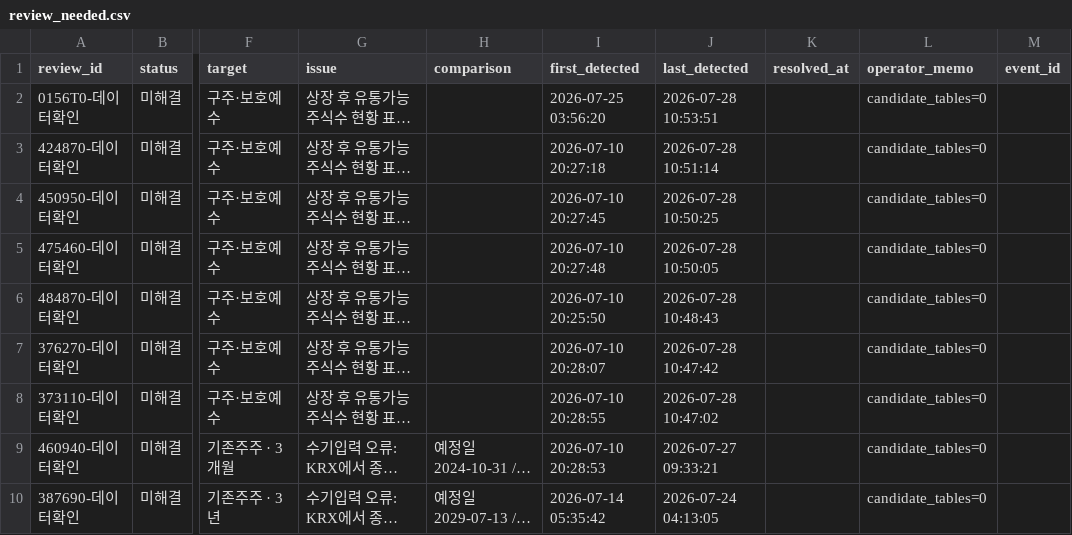
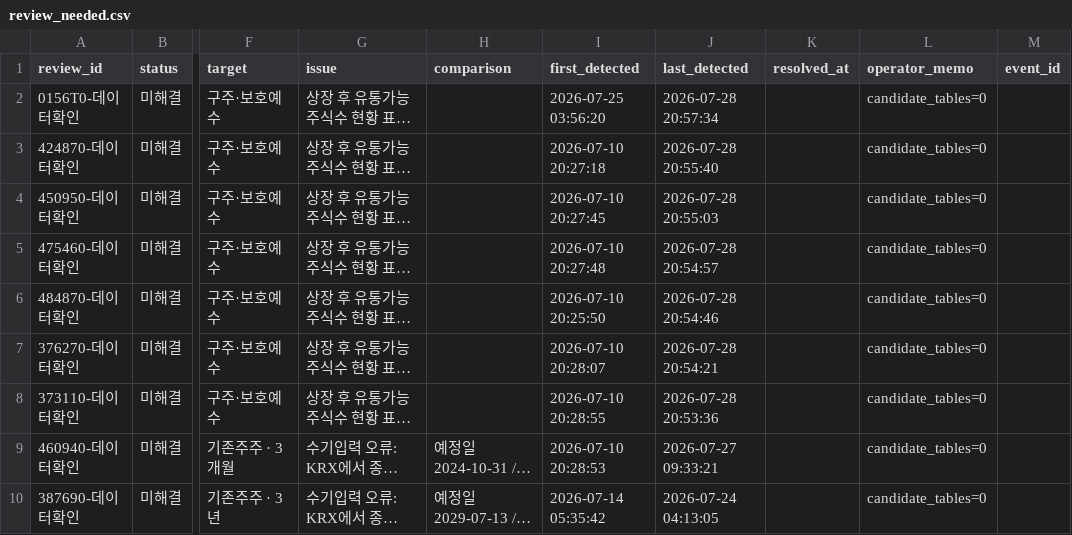
Before and after one commit to wjdwngkdsla-debug/invest-insight, a CSV file: data/review_needed.csv, drawn as a sheet; only a part is shown, gaps mark what is left out; long unchanged cells end in …; the diff names each change by its address in the sheet, - before the commit and + after, or states it on an @@ line.

```diff
--- a/data/review_needed.csv
+++ b/data/review_needed.csv
-J2 (last_detected): 2026-07-28 10:53:51
+J2 (last_detected): 2026-07-28 20:57:34
-J3 (last_detected): 2026-07-28 10:51:14
+J3 (last_detected): 2026-07-28 20:55:40
-J4 (last_detected): 2026-07-28 10:50:25
+J4 (last_detected): 2026-07-28 20:55:03
-J5 (last_detected): 2026-07-28 10:50:05
+J5 (last_detected): 2026-07-28 20:54:57
-J6 (last_detected): 2026-07-28 10:48:43
+J6 (last_detected): 2026-07-28 20:54:46
-J7 (last_detected): 2026-07-28 10:47:42
+J7 (last_detected): 2026-07-28 20:54:21
-J8 (last_detected): 2026-07-28 10:47:02
+J8 (last_detected): 2026-07-28 20:53:36
```
Also changed, not shown: data/lockup_admin.csv, 6 other files.
